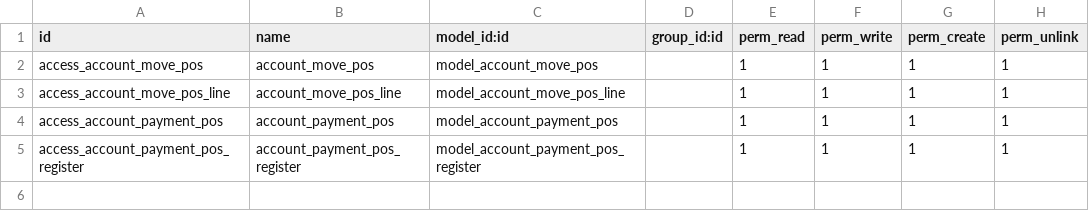
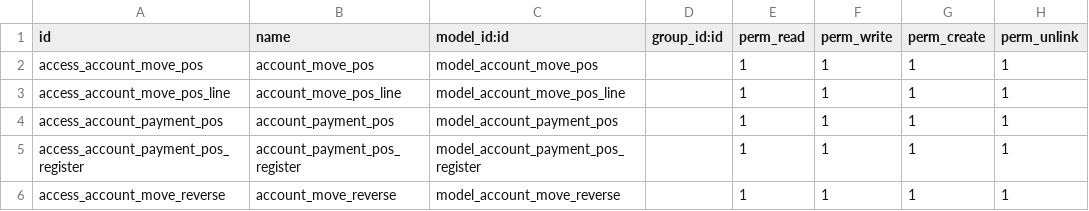
Before and after one commit to odooco/coondev_15, a CSV file: custom_account_segment/security/ir.model.access.csv, drawn as a sheet; the diff names each change by its address in the sheet, - before the commit and + after, or states it on an @@ line.

```diff
--- a/custom_account_segment/security/ir.model.access.csv
+++ b/custom_account_segment/security/ir.model.access.csv
+row 6: access_account_move_reverse | account_move_reverse | model_account_move_reverse |  | 1 | 1 | 1 | 1
```
Also changed, not shown: 17 other files.
